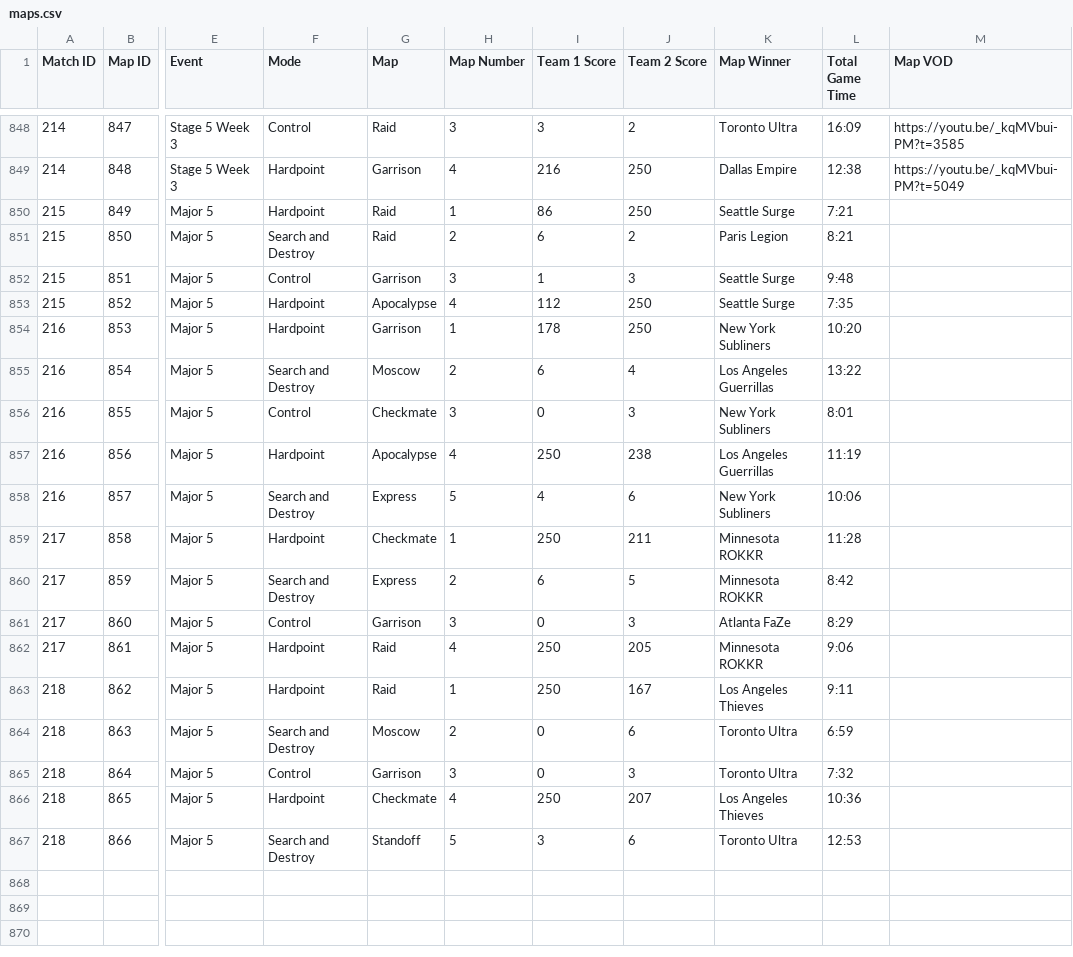
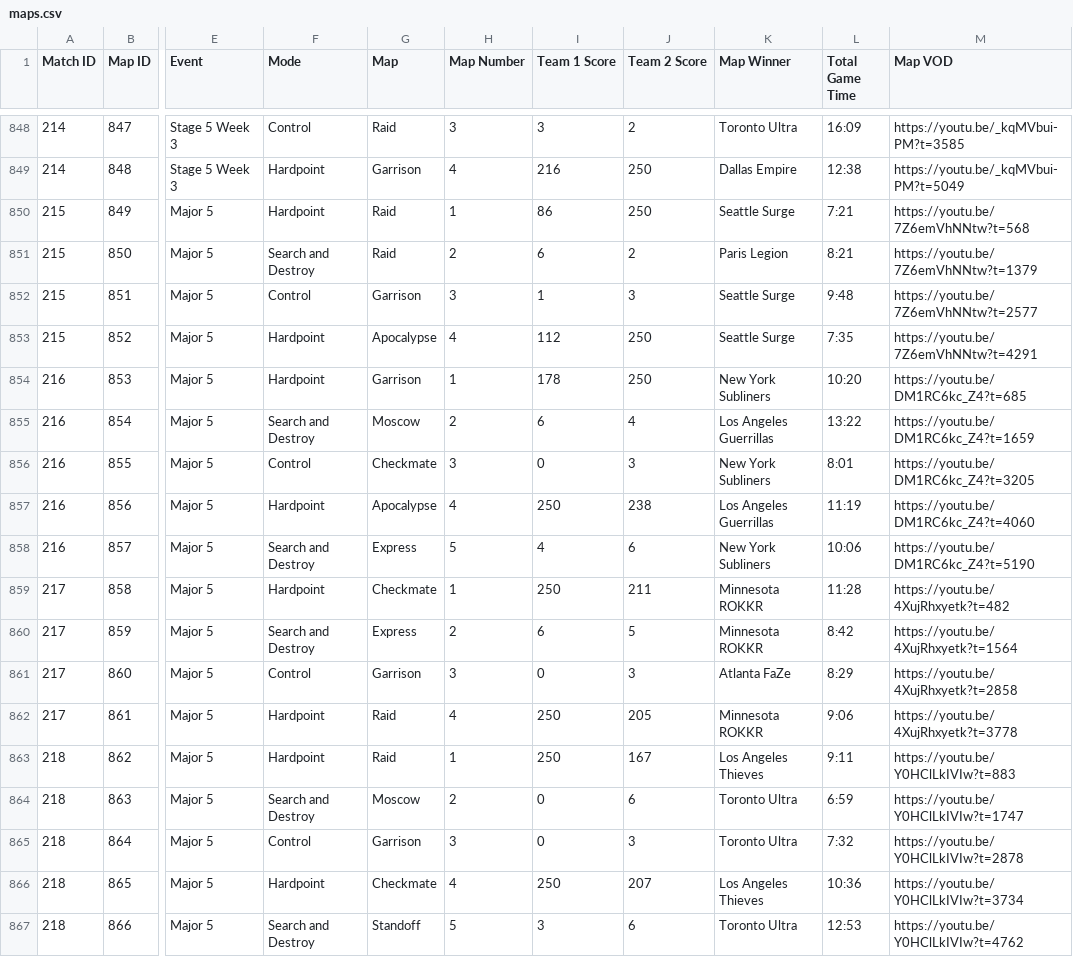
Before and after one commit to cford23/cod-stats-tool, a CSV file: data/maps.csv, drawn as a sheet; only a part is shown, gaps mark what is left out; the diff names each change by its address in the sheet, - before the commit and + after, or states it on an @@ line.

Commit message:
Major 5 Day 1 - Match/Map VODs

```diff
--- a/data/maps.csv
+++ b/data/maps.csv
-M850 (Map VOD): (empty)
+M850 (Map VOD): https://youtu.be/7Z6emVhNNtw?t=568
-M851 (Map VOD): (empty)
+M851 (Map VOD): https://youtu.be/7Z6emVhNNtw?t=1379
-M852 (Map VOD): (empty)
+M852 (Map VOD): https://youtu.be/7Z6emVhNNtw?t=2577
-M853 (Map VOD): (empty)
+M853 (Map VOD): https://youtu.be/7Z6emVhNNtw?t=4291
-M854 (Map VOD): (empty)
+M854 (Map VOD): https://youtu.be/DM1RC6kc_Z4?t=685
-M855 (Map VOD): (empty)
+M855 (Map VOD): https://youtu.be/DM1RC6kc_Z4?t=1659
-M856 (Map VOD): (empty)
+M856 (Map VOD): https://youtu.be/DM1RC6kc_Z4?t=3205
-M857 (Map VOD): (empty)
+M857 (Map VOD): https://youtu.be/DM1RC6kc_Z4?t=4060
-M858 (Map VOD): (empty)
+M858 (Map VOD): https://youtu.be/DM1RC6kc_Z4?t=5190
-M859 (Map VOD): (empty)
+M859 (Map VOD): https://youtu.be/4XujRhxyetk?t=482
-M860 (Map VOD): (empty)
+M860 (Map VOD): https://youtu.be/4XujRhxyetk?t=1564
-M861 (Map VOD): (empty)
+M861 (Map VOD): https://youtu.be/4XujRhxyetk?t=2858
-M862 (Map VOD): (empty)
+M862 (Map VOD): https://youtu.be/4XujRhxyetk?t=3778
-M863 (Map VOD): (empty)
+M863 (Map VOD): https://youtu.be/Y0HClLkIVIw?t=883
-M864 (Map VOD): (empty)
+M864 (Map VOD): https://youtu.be/Y0HClLkIVIw?t=1747
-M865 (Map VOD): (empty)
+M865 (Map VOD): https://youtu.be/Y0HClLkIVIw?t=2878
-M866 (Map VOD): (empty)
+M866 (Map VOD): https://youtu.be/Y0HClLkIVIw?t=3734
-M867 (Map VOD): (empty)
+M867 (Map VOD): https://youtu.be/Y0HClLkIVIw?t=4762
```
Also changed, not shown: data/matches.csv.
